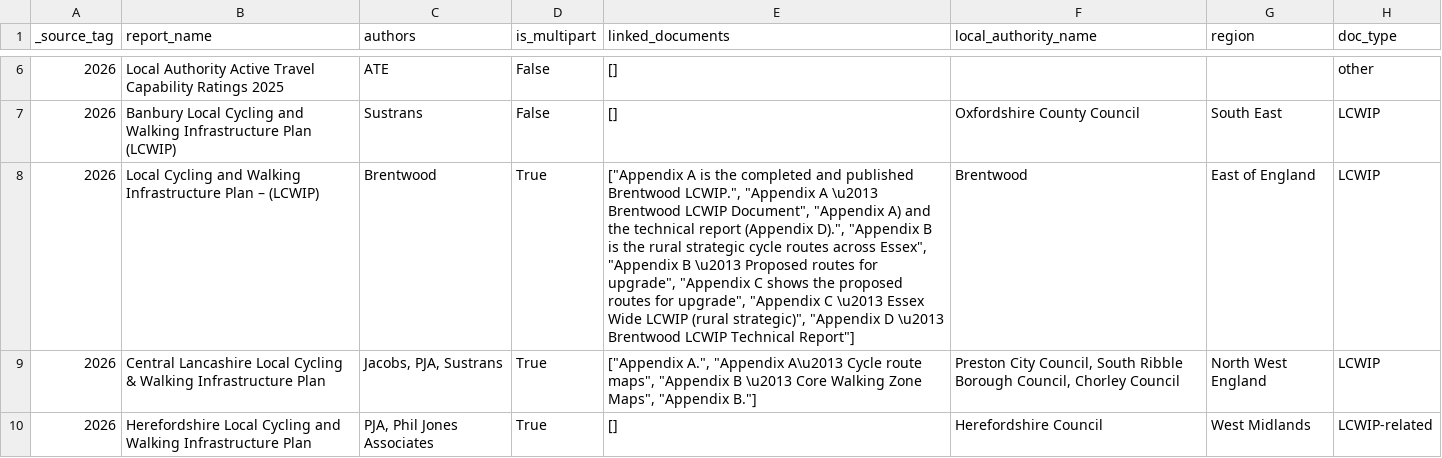
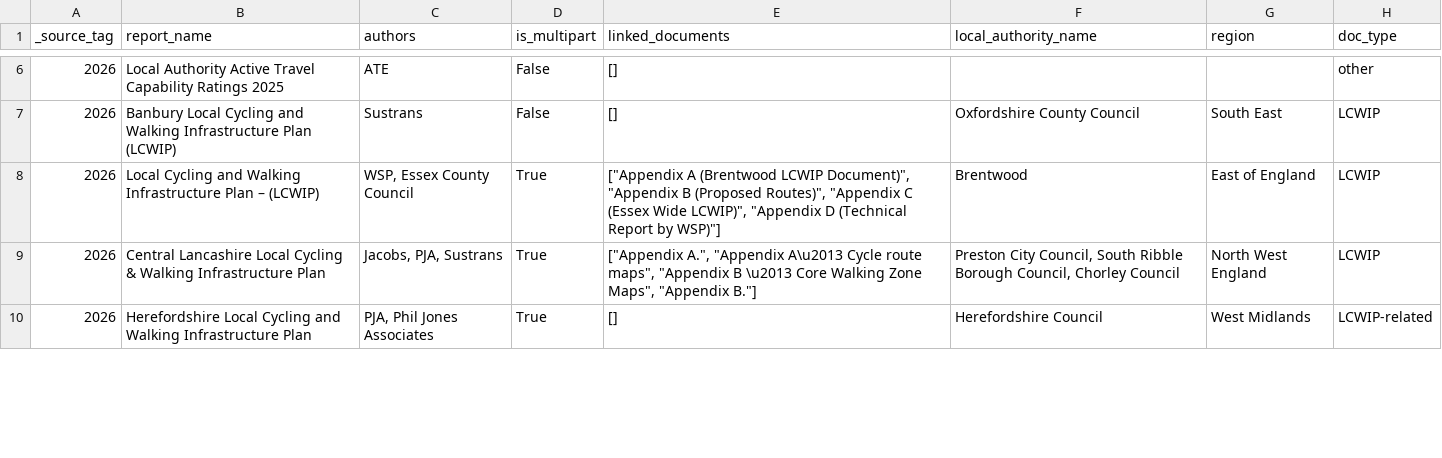
Before and after one commit to itsleeds/ics, a CSV file: results/results_flat.csv, drawn as a sheet; only a part is shown, gaps mark what is left out; the diff names each change by its address in the sheet, - before the commit and + after, or states it on an @@ line.

Commit message:
feat(brentwood): downloaded Appendices A-D, verified WSP consultancy authorship, updated 0007.json and results_flat.csv

```diff
--- a/results/results_flat.csv
+++ b/results/results_flat.csv
-C8 (authors): Brentwood
+C8 (authors): WSP, Essex County Council
-E8 (linked_documents): ["Appendix A is the completed and published Brentwood LCWIP.", "Appendix A \u2013 Brentwood LCWIP Document", "Appendix A) and the technical report (Appendix D).", "Appendix B is the rural strategic cycle routes across Essex", "Appendix B \u2013 Proposed routes for upgrade", "Appendix C shows the proposed routes for upgrade", "Appendix C \u2013 Essex Wide LCWIP (rural strategic)", "Appendix D \u2013 Brentwood LCWIP Technical Report"]
+E8 (linked_documents): ["Appendix A (Brentwood LCWIP Document)", "Appendix B (Proposed Routes)", "Appendix C (Essex Wide LCWIP)", "Appendix D (Technical Report by WSP)"]
```
Also changed, not shown: 2 other files.
